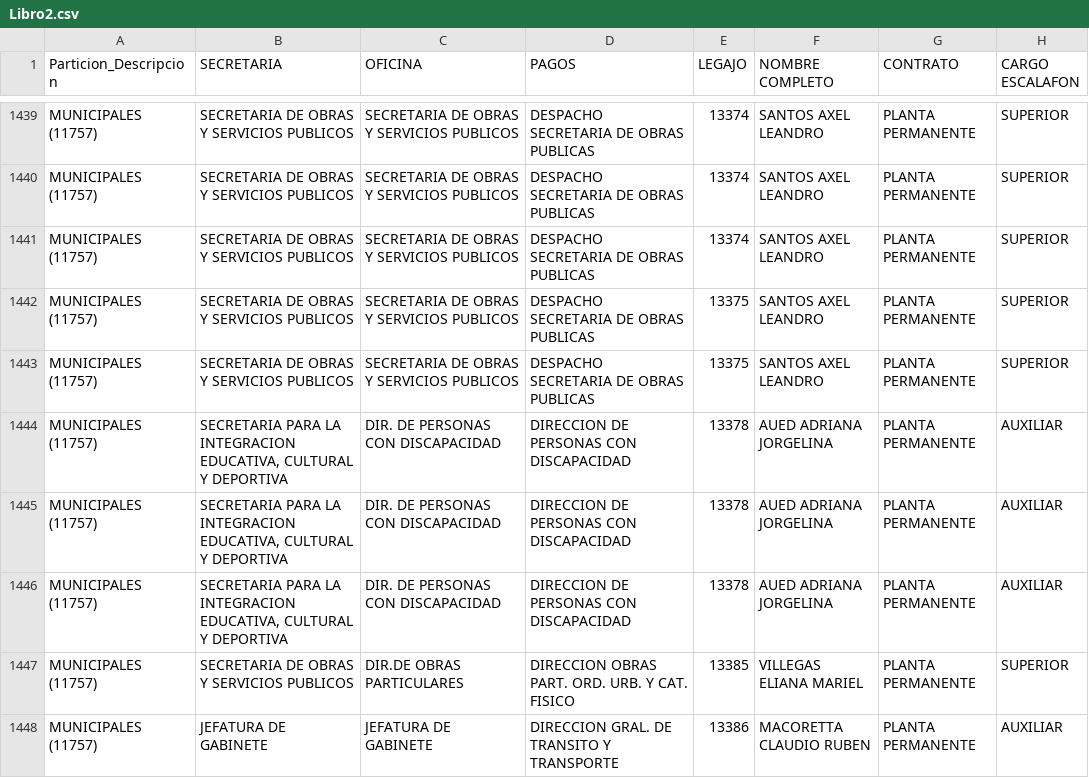
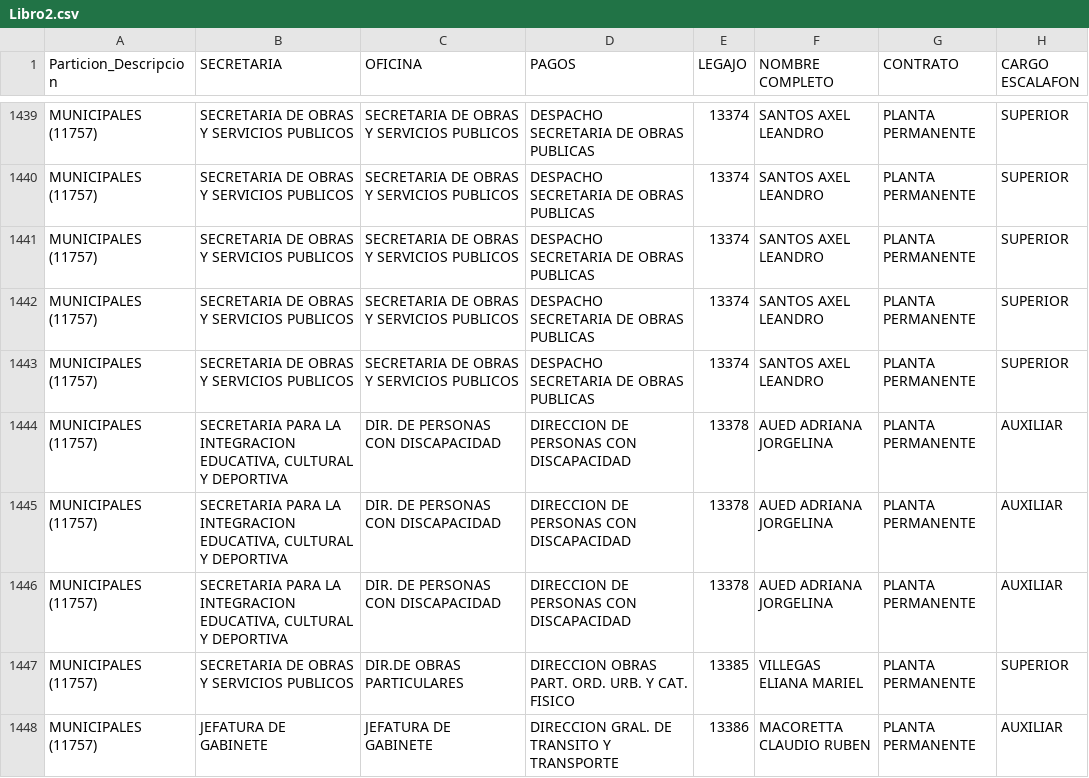
Before and after one commit to msoledadv/capacitacion2026, a CSV file: Libro2.csv, drawn as a sheet; only a part is shown, gaps mark what is left out; the diff names each change by its address in the sheet, - before the commit and + after, or states it on an @@ line.

Commit message:
Update Libro2.csv

```diff
--- a/Libro2.csv
+++ b/Libro2.csv
-E1442:E1443 (LEGAJO): 13375
+E1442:E1443 (LEGAJO): 13374
```
